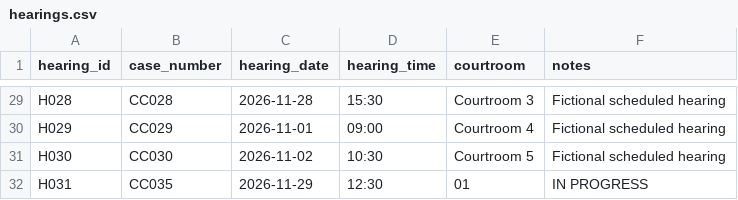
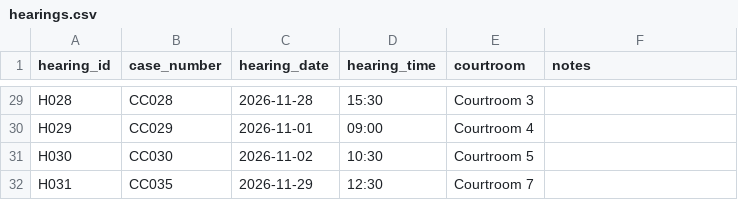
Before and after one commit to coolboy16/Court_Case_Management_System, a CSV file: hearings.csv, drawn as a sheet; only a part is shown, gaps mark what is left out; the diff covers the shown part only; the diff names each change by its address in the sheet, - before the commit and + after, or states it on an @@ line.

```diff
--- a/hearings.csv
+++ b/hearings.csv
-F29:F31 (notes): Fictional scheduled hearing
+F29:F31 (notes): (empty)
-E32 (courtroom): 01
+E32 (courtroom): Courtroom 7
-F32 (notes): IN PROGRESS
+F32 (notes): (empty)
```
Also changed, not shown: 27 edited cells elsewhere in this file.
